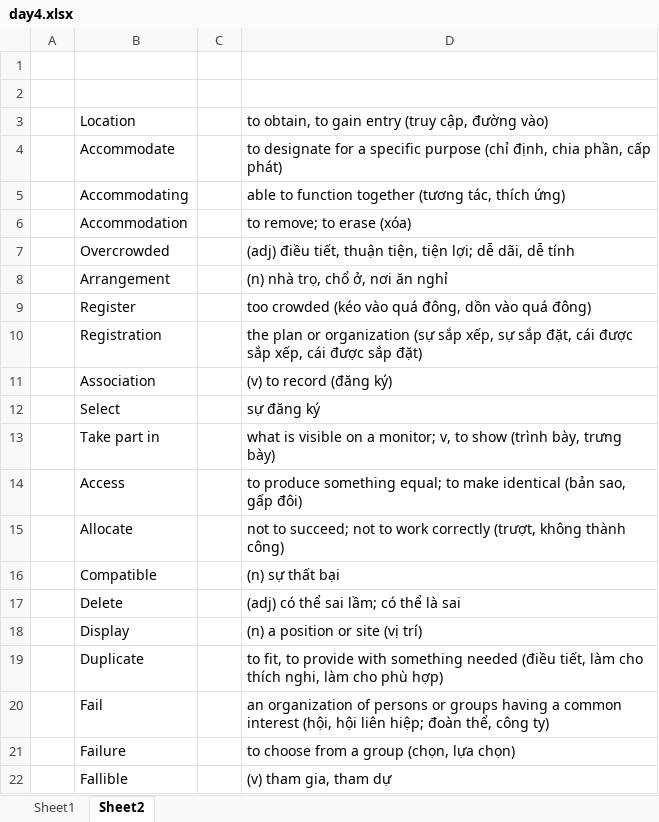
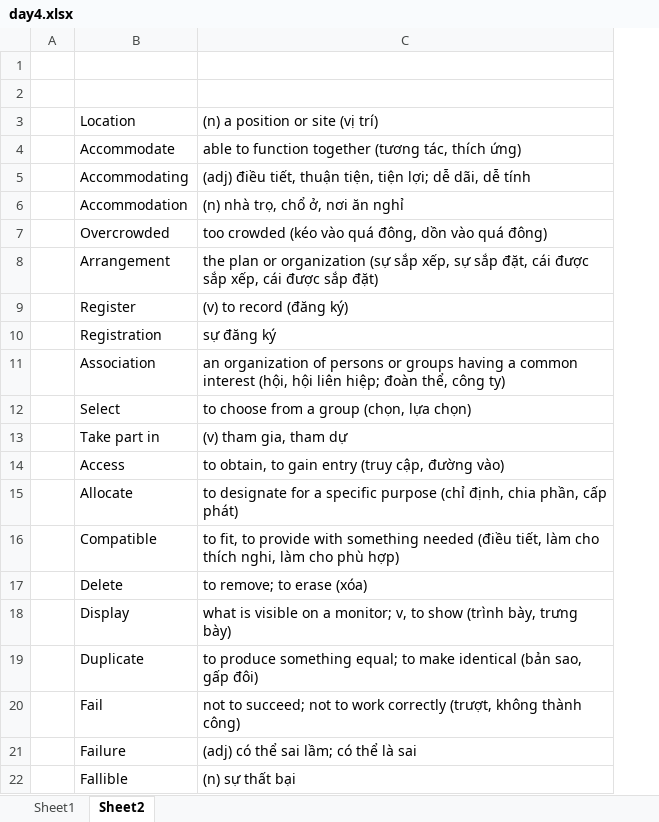
Before and after one commit to luantt94/hoc_nodejs, an Excel workbook: 1A_English/day4.xlsx, sheet Sheet2, drawn as a sheet; values as stored, in another font and other column widths than the file's, no borders; removed rows and columns are numbered as before the commit, all else as after; the diff names each change by its address in the sheet, - before the commit and + after, or states it on an @@ line.

Commit message:
aa

```diff
--- a/1A_English/day4.xlsx (sheet Sheet2)
+++ b/1A_English/day4.xlsx (sheet Sheet2)
-column C, empty
-C3: to obtain, to gain entry (truy cập, đường vào)
+C3: (n) a position or site (vị trí)
-C4: to designate for a specific purpose (chỉ định, chia phần, cấp phát)
+C4: able to function together (tương tác, thích ứng)
-C5: able to function together (tương tác, thích ứng)
+C5: (adj) điều tiết, thuận tiện, tiện lợi; dễ dãi, dễ tính
-C6: to remove; to erase (xóa)
+C6: (n) nhà trọ, chổ ở, nơi ăn nghỉ
-C7: (adj) điều tiết, thuận tiện, tiện lợi; dễ dãi, dễ tính
+C7: too crowded (kéo vào quá đông, dồn vào quá đông)
-C8: (n) nhà trọ, chổ ở, nơi ăn nghỉ
+C8: the plan or organization (sự sắp xếp, sự sắp đặt, cái được sắp xếp, cái được sắp đặt)
-C9: too crowded (kéo vào quá đông, dồn vào quá đông)
+C9: (v) to record (đăng ký)
-C10: the plan or organization (sự sắp xếp, sự sắp đặt, cái được sắp xếp, cái được sắp đặt)
+C10: sự đăng ký
-C11: (v) to record (đăng ký)
+C11: an organization of persons or groups having a common interest (hội, hội liên hiệp; đoàn thể, công ty)
-C12: sự đăng ký
+C12: to choose from a group (chọn, lựa chọn)
-C13: what is visible on a monitor; v, to show (trình bày, trưng bày)
+C13: (v) tham gia, tham dự
-C14: to produce something equal; to make identical (bản sao, gấp đôi)
+C14: to obtain, to gain entry (truy cập, đường vào)
-C15: not to succeed; not to work correctly (trượt, không thành công)
+C15: to designate for a specific purpose (chỉ định, chia phần, cấp phát)
-C16: (n) sự thất bại
+C16: to fit, to provide with something needed (điều tiết, làm cho thích nghi, làm cho phù hợp)
-C17: (adj) có thể sai lầm; có thể là sai
+C17: to remove; to erase (xóa)
-C18: (n) a position or site (vị trí)
+C18: what is visible on a monitor; v, to show (trình bày, trưng bày)
-C19: to fit, to provide with something needed (điều tiết, làm cho thích nghi, làm cho phù hợp)
+C19: to produce something equal; to make identical (bản sao, gấp đôi)
-C20: an organization of persons or groups having a common interest (hội, hội liên hiệp; đoàn thể, công ty)
+C20: not to succeed; not to work correctly (trượt, không thành công)
-C21: to choose from a group (chọn, lựa chọn)
+C21: (adj) có thể sai lầm; có thể là sai
-C22: (v) tham gia, tham dự
+C22: (n) sự thất bại
```
